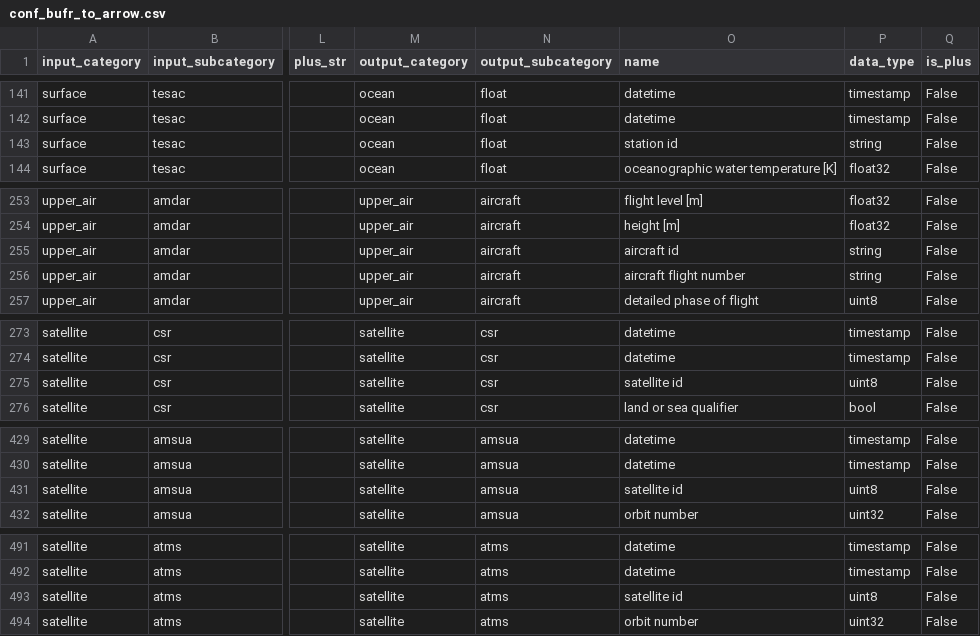
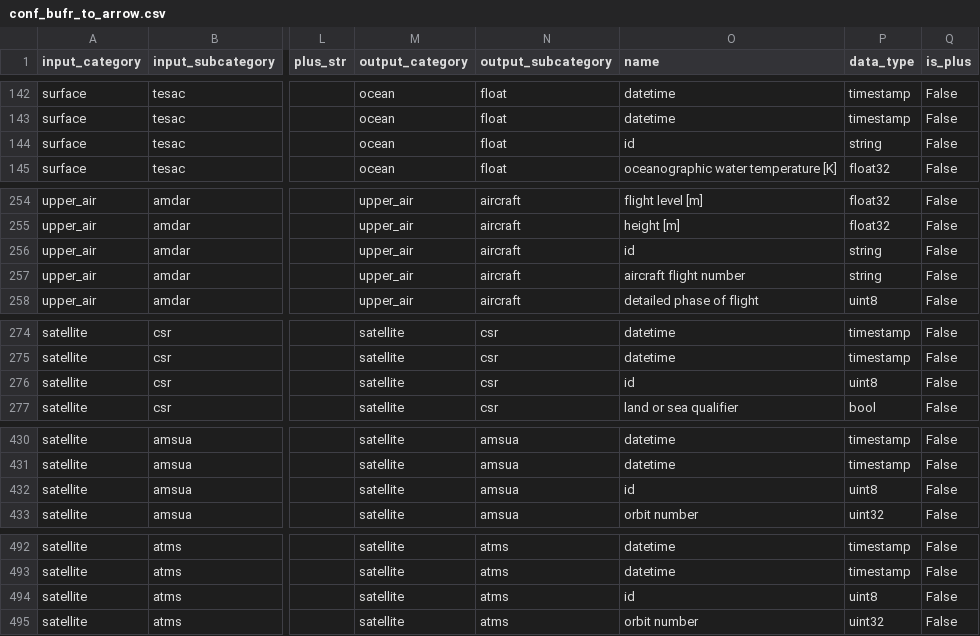
Before and after one commit to public-tatsuya-noyori/meteorological_preprocessor, a CSV file: src/meteorological_preprocessor/conf_bufr_to_arrow.csv, drawn as a sheet; only a part is shown, gaps mark what is left out; addresses are those after the commit; the diff covers the shown part only; the diff names each change by its address in the sheet, - before the commit and + after, or states it on an @@ line.

```diff
--- a/src/meteorological_preprocessor/conf_bufr_to_arrow.csv
+++ b/src/meteorological_preprocessor/conf_bufr_to_arrow.csv
-O144 (name): station id
+O144 (name): id
-O256 (name): aircraft id
+O256 (name): id
-O276 (name): satellite id
+O276 (name): id
-O432 (name): satellite id
+O432 (name): id
-O494 (name): satellite id
+O494 (name): id
```
Also changed, not shown: 1 added row and 23 edited cells elsewhere in this file, src/meteorological_preprocessor/conf_arrow_to_dataset.csv, 2 other files.
